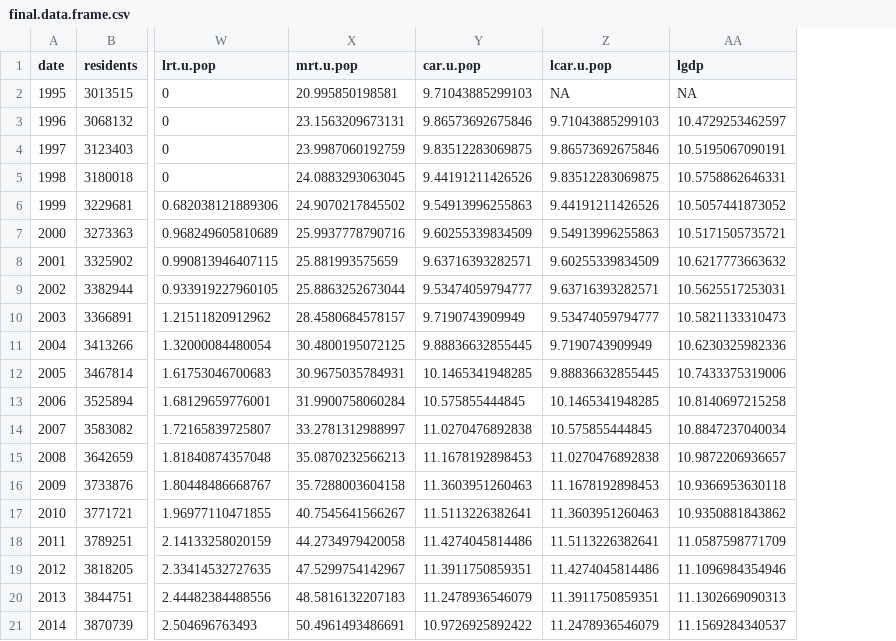
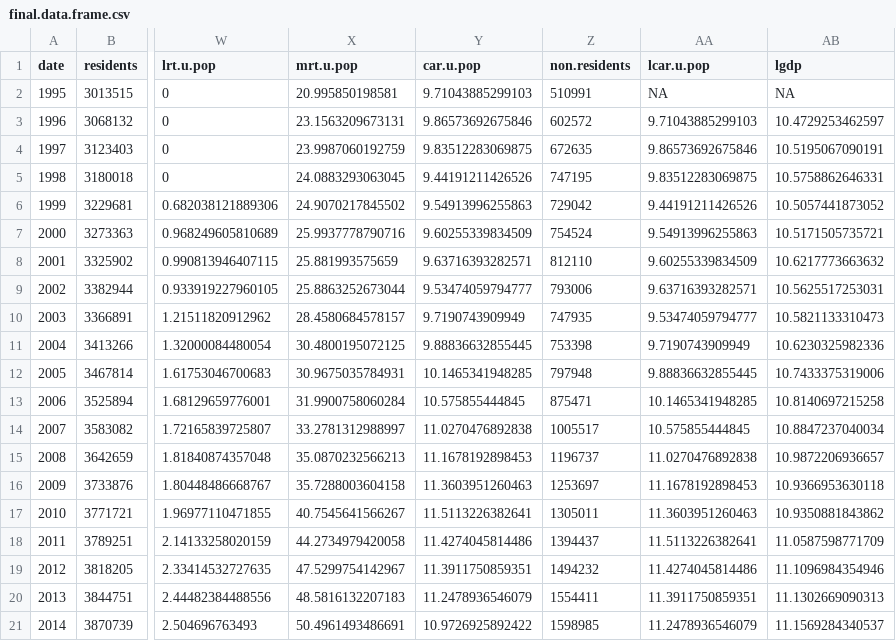
Before and after one commit to EmiliaSicari/Final_assignment, a CSV file: final.data.frame.csv, drawn as a sheet; only a part is shown, gaps mark what is left out; the diff names each change by its address in the sheet, - before the commit and + after, or states it on an @@ line.

```diff
--- a/final.data.frame.csv
+++ b/final.data.frame.csv
+column Z (non.residents), rows 2-21: 510991 | 602572 | 672635 | 747195 | 729042 | 754524 | 812110 | 793006 | 747935 | 753398 | 797948 | 875471 | 1005517 | 1196737 | 1253697 | 1305011 | 1394437 | 1494232 | 1554411 | 1598985
```
Also changed, not shown: 3 other files.
